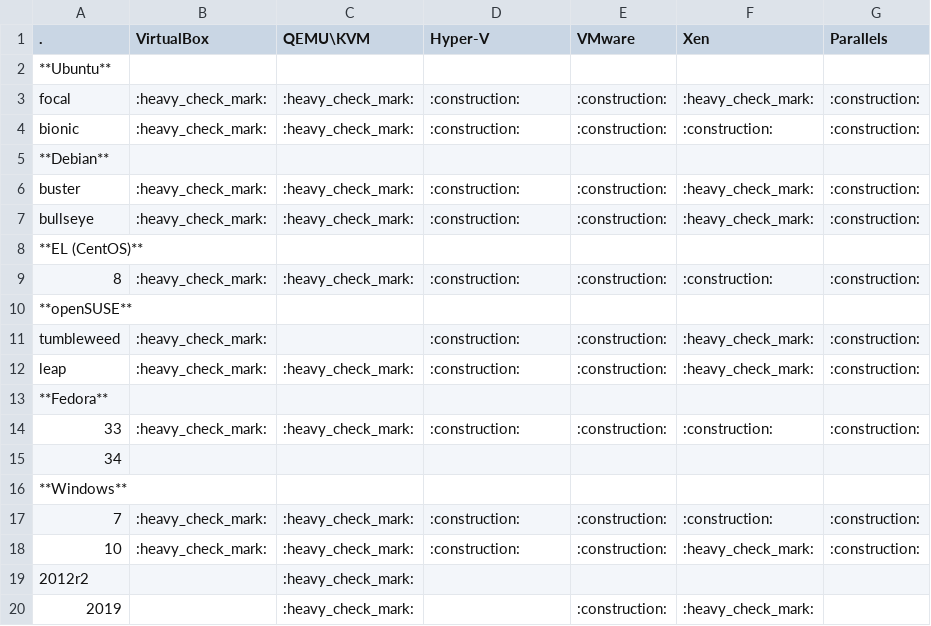
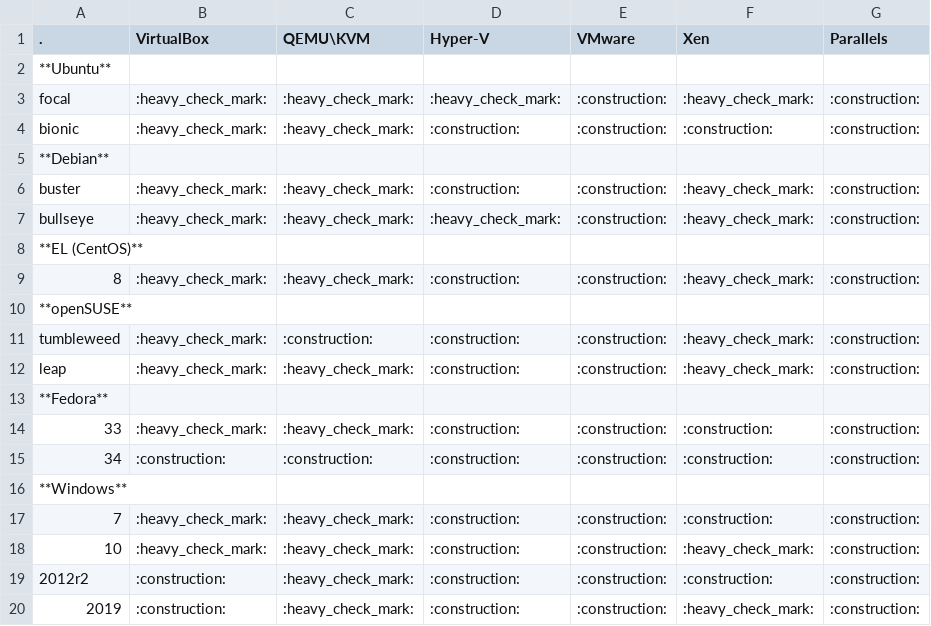
Before and after one commit to don-rumata/ansible-role-install-virtual-guest-tools, a CSV file: meta/virtual-guest-tools-table-features.csv, drawn as a sheet.

Commit message:
Добавил поддержку Hyper-V\Debian 11. Обновил таблицу. Добавил в README.md раздел Known issue.

```diff
--- a/meta/virtual-guest-tools-table-features.csv
+++ b/meta/virtual-guest-tools-table-features.csv
@@ -2,3 +2,3 @@
 **Ubuntu**,,,,,,
-focal,:heavy_check_mark:,:heavy_check_mark:,:construction:,:construction:,:heavy_check_mark:,:construction:
+focal,:heavy_check_mark:,:heavy_check_mark:,:heavy_check_mark:,:construction:,:heavy_check_mark:,:construction:
 bionic,:heavy_check_mark:,:heavy_check_mark:,:construction:,:construction:,:construction:,:construction:
@@ -6,7 +6,7 @@ bionic,:heavy_check_mark:,:heavy_check_mark:,:construction:,:construction:,:cons
 buster,:heavy_check_mark:,:heavy_check_mark:,:construction:,:construction:,:heavy_check_mark:,:construction:
-bullseye,:heavy_check_mark:,:heavy_check_mark:,:construction:,:construction:,:heavy_check_mark:,:construction:
+bullseye,:heavy_check_mark:,:heavy_check_mark:,:heavy_check_mark:,:construction:,:heavy_check_mark:,:construction:
 **EL (CentOS)**,,,,,,
-8,:heavy_check_mark:,:heavy_check_mark:,:construction:,:construction:,:construction:,:construction:
+8,:heavy_check_mark:,:heavy_check_mark:,:construction:,:construction:,:heavy_check_mark:,:construction:
 **openSUSE**,,,,,,
-tumbleweed,:heavy_check_mark:,,:construction:,:construction:,:heavy_check_mark:,:construction:
+tumbleweed,:heavy_check_mark:,:construction:,:construction:,:construction:,:heavy_check_mark:,:construction:
 leap,:heavy_check_mark:,:heavy_check_mark:,:construction:,:construction:,:heavy_check_mark:,:construction:
@@ -14,3 +14,3 @@ leap,:heavy_check_mark:,:heavy_check_mark:,:construction:,:construction:,:heavy_
 33,:heavy_check_mark:,:heavy_check_mark:,:construction:,:construction:,:construction:,:construction:
-34,,,,,,
+34,:construction:,:construction:,:construction:,:construction:,:construction:,:construction:
 **Windows**,,,,,,
@@ -18,3 +18,3 @@ leap,:heavy_check_mark:,:heavy_check_mark:,:construction:,:construction:,:heavy_
 10,:heavy_check_mark:,:heavy_check_mark:,:construction:,:construction:,:heavy_check_mark:,:construction:
-2012r2,,:heavy_check_mark:,,,,
-2019,,:heavy_check_mark:,,:construction:,:heavy_check_mark:,
+2012r2,:construction:,:heavy_check_mark:,:construction:,:construction:,:construction:,:construction:
+2019,:construction:,:heavy_check_mark:,:construction:,:construction:,:heavy_check_mark:,:construction:
```
Also changed, not shown: 3 other files.
